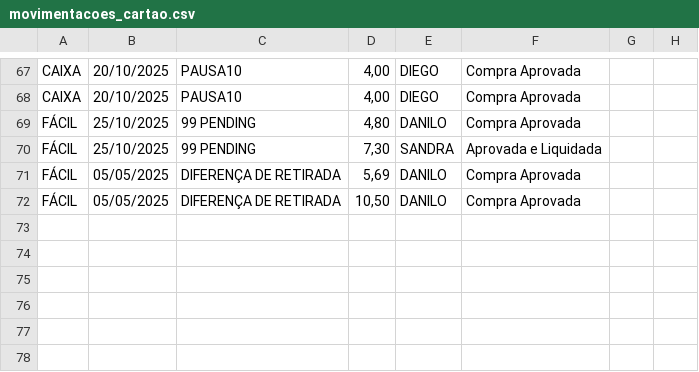
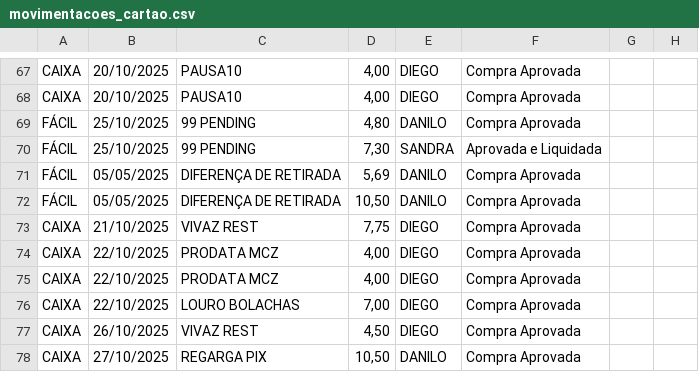
Before and after one commit to eudaanilo/app_cartao_credito_completo, a CSV file: movimentacoes_cartao.csv, drawn as a sheet; only a part is shown, gaps mark what is left out.

Commit message:
Novas movimentações adicionadas.

```diff
--- a/movimentacoes_cartao.csv
+++ b/movimentacoes_cartao.csv
@@ -72 +72,7 @@ FÁCIL,05/05/2025,DIFERENÇA DE RETIRADA,"5,69",DANILO,Compra Aprovada
 FÁCIL,05/05/2025,DIFERENÇA DE RETIRADA,"10,50",DANILO,Compra Aprovada
+CAIXA,21/10/2025,VIVAZ REST,"7,75",DIEGO,Compra Aprovada
+CAIXA,22/10/2025,PRODATA MCZ,"4,00",DIEGO,Compra Aprovada
+CAIXA,22/10/2025,PRODATA MCZ,"4,00",DIEGO,Compra Aprovada
+CAIXA,22/10/2025,LOURO BOLACHAS,"7,00",DIEGO,Compra Aprovada
+CAIXA,26/10/2025,VIVAZ REST,"4,50",DIEGO,Compra Aprovada
+CAIXA,27/10/2025,REGARGA PIX,"10,50",DANILO,Compra Aprovada
```
